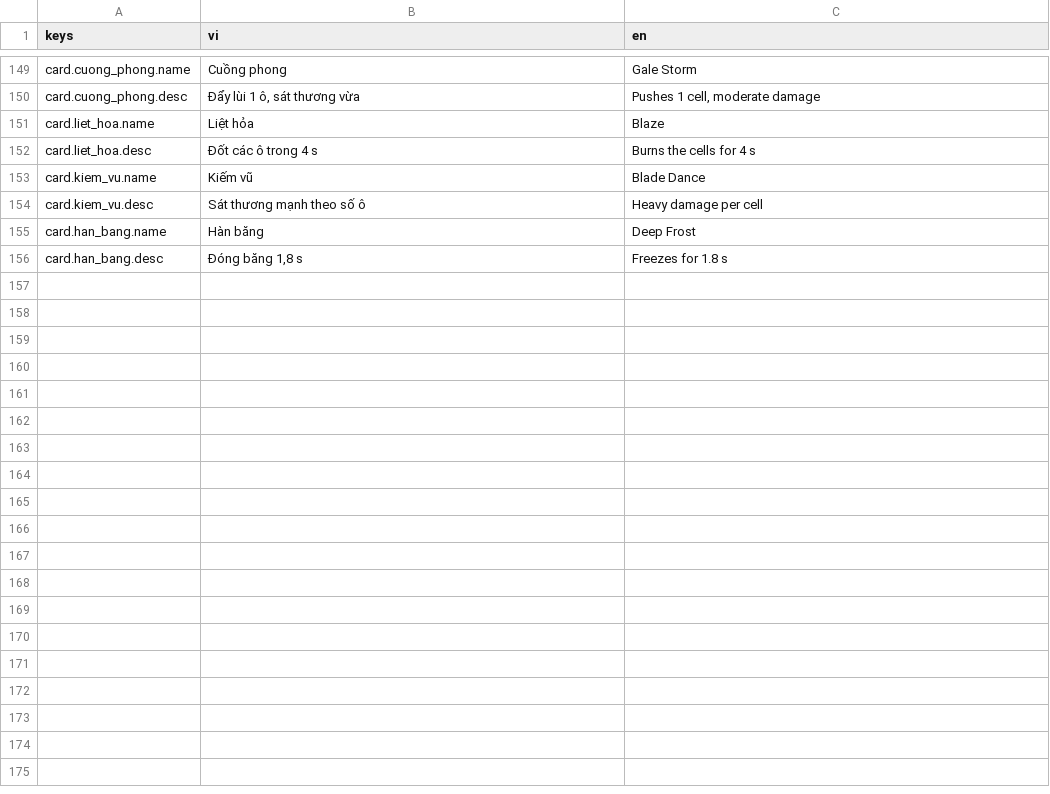
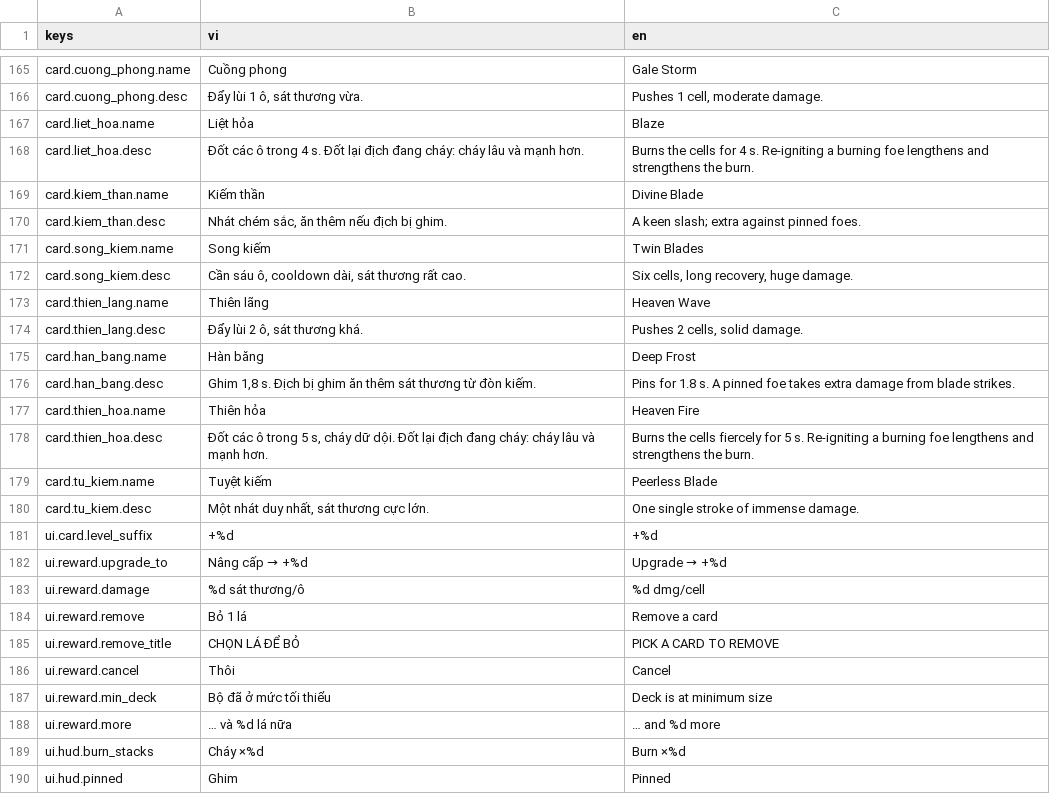
Before and after one commit to datpham02/battle-card, a CSV file: assets/i18n/strings.csv, drawn as a sheet; only a part is shown, gaps mark what is left out; removed rows and columns are numbered as before the commit, all else as after; the diff covers the shown part only; the diff names each change by its address in the sheet, - before the commit and + after, or states it on an @@ line.

```diff
--- a/assets/i18n/strings.csv
+++ b/assets/i18n/strings.csv
-B166 (vi): Đẩy lùi 1 ô, sát thương vừa
+B166 (vi): Đẩy lùi 1 ô, sát thương vừa.
-C166 (en): Pushes 1 cell, moderate damage
+C166 (en): Pushes 1 cell, moderate damage.
-B168 (vi): Đốt các ô trong 4 s
+B168 (vi): Đốt các ô trong 4 s. Đốt lại địch đang cháy: cháy lâu và mạnh hơn.
-C168 (en): …for 4 s
+C168 (en): …for 4 s. Re-igniting a burning foe lengthens and strengthens the burn.
@@ row 153 moved to row 145: card.kiem_vu.name @@
-row 154: card.kiem_vu.desc | Sát thương mạnh theo số ô | Heavy damage per cell
+row 169: card.kiem_than.name | Kiếm thần | Divine Blade
+row 170: card.kiem_than.desc | Nhát chém sắc, ăn thêm nếu địch bị ghim. | A keen slash; extra against pinned foes.
+row 171: card.song_kiem.name | Song kiếm | Twin Blades
+row 172: card.song_kiem.desc | Cần sáu ô, cooldown dài, sát thương rất cao. | Six cells, long recovery, huge damage.
+row 173: card.thien_lang.name | Thiên lãng | Heaven Wave
+row 174: card.thien_lang.desc | Đẩy lùi 2 ô, sát thương khá. | Pushes 2 cells, solid damage.
-B176 (vi): Đóng băng 1,8 s
+B176 (vi): Ghim 1,8 s. Địch bị ghim ăn thêm sát thương từ đòn kiếm.
-C176 (en): Freezes for 1.8 s
+C176 (en): Pins for 1.8 s. A pinned foe takes extra damage from blade strikes.
+row 177: card.thien_hoa.name | Thiên hỏa | Heaven Fire
+row 178: card.thien_hoa.desc | Đốt các ô trong 5 s, cháy dữ dội. Đốt lại địch đang cháy: cháy lâu và mạnh hơn. | Burns the cells fiercely for 5 s. Re-igniting a burning foe lengthens and strengthens the burn.
+row 179: card.tu_kiem.name | Tuyệt kiếm | Peerless Blade
+row 180: card.tu_kiem.desc | Một nhát duy nhất, sát thương cực lớn. | One single stroke of immense damage.
+row 181: ui.card.level_suffix | +%d | +%d
+row 182: ui.reward.upgrade_to | Nâng cấp → +%d | Upgrade → +%d
+row 183: ui.reward.damage | %d sát thương/ô | %d dmg/cell
+row 184: ui.reward.remove | Bỏ 1 lá | Remove a card
+row 185: ui.reward.remove_title | CHỌN LÁ ĐỂ BỎ | PICK A CARD TO REMOVE
+row 186: ui.reward.cancel | Thôi | Cancel
+row 187: ui.reward.min_deck | Bộ đã ở mức tối thiểu | Deck is at minimum size
+row 188: ui.reward.more | … và %d lá nữa | … and %d more
+row 189: ui.hud.burn_stacks | Cháy ×%d | Burn ×%d
+row 190: ui.hud.pinned | Ghim | Pinned
```
Also changed, not shown: 19 added rows, 4 removed rows and 4 moved rows elsewhere in this file, 35 other files.
